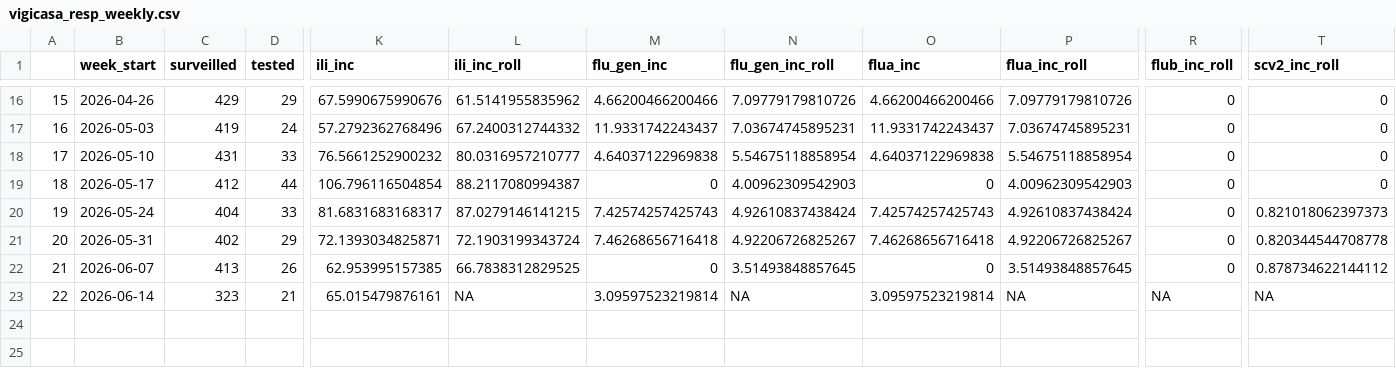
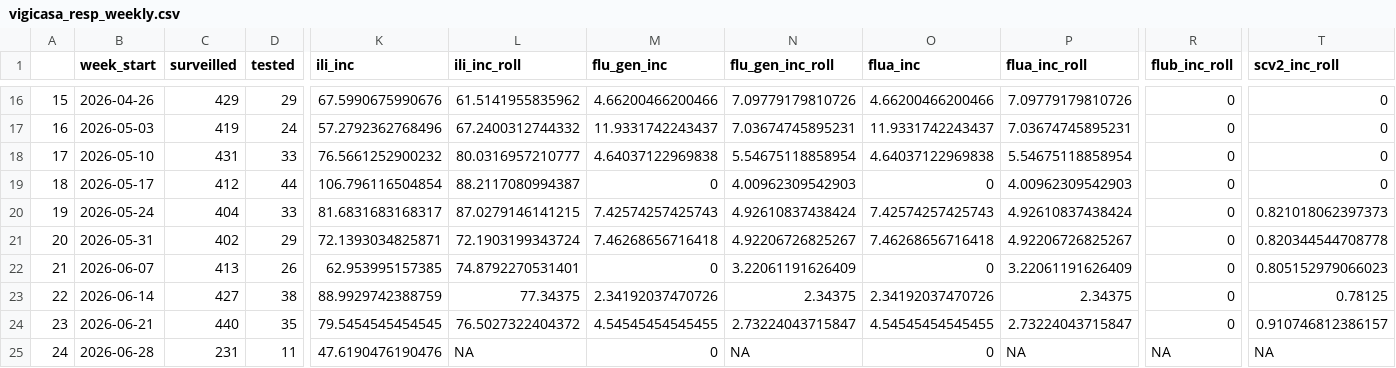
Before and after one commit to funsaludinvestigacion/enfermedades_infecciosas, a CSV file: docs/vigicasa_resp_weekly.csv, drawn as a sheet; only a part is shown, gaps mark what is left out; rows hold the shown columns only; the diff covers the shown part only; the diff names each change by its address in the sheet, - before the commit and + after, or states it on an @@ line.

Commit message:
vigicasa_incidence

```diff
--- a/docs/vigicasa_resp_weekly.csv
+++ b/docs/vigicasa_resp_weekly.csv
-L22 (ili_inc_roll): 66.7838312829525
+L22 (ili_inc_roll): 74.8792270531401
-N22 (flu_gen_inc_roll): 3.51493848857645
+N22 (flu_gen_inc_roll): 3.22061191626409
-P22 (flua_inc_roll): 3.51493848857645
+P22 (flua_inc_roll): 3.22061191626409
-T22 (scv2_inc_roll): 0.878734622144112
+T22 (scv2_inc_roll): 0.805152979066023
-C23 (surveilled): 323
+C23 (surveilled): 427
-D23 (tested): 21
+D23 (tested): 38
-K23 (ili_inc): 65.015479876161
+K23 (ili_inc): 88.9929742388759
-L23 (ili_inc_roll): NA
+L23 (ili_inc_roll): 77.34375
-M23 (flu_gen_inc): 3.09597523219814
+M23 (flu_gen_inc): 2.34192037470726
-N23 (flu_gen_inc_roll): NA
+N23 (flu_gen_inc_roll): 2.34375
-O23 (flua_inc): 3.09597523219814
+O23 (flua_inc): 2.34192037470726
-P23 (flua_inc_roll): NA
+P23 (flua_inc_roll): 2.34375
-R23 (flub_inc_roll): NA
+R23 (flub_inc_roll): 0
-T23 (scv2_inc_roll): NA
+T23 (scv2_inc_roll): 0.78125
+row 24: 23 | 2026-06-21 | 440 | 35 | 79.5454545454545 | 76.5027322404372 | 4.54545454545455 | 2.73224043715847 | 4.54545454545455 | 2.73224043715847 | 0 | 0.910746812386157
+row 25: 24 | 2026-06-28 | 231 | 11 | 47.6190476190476 | NA | 0 | NA | 0 | NA | NA | NA
```
Also changed, not shown: 3 edited cells elsewhere in this file, 1 other file.
